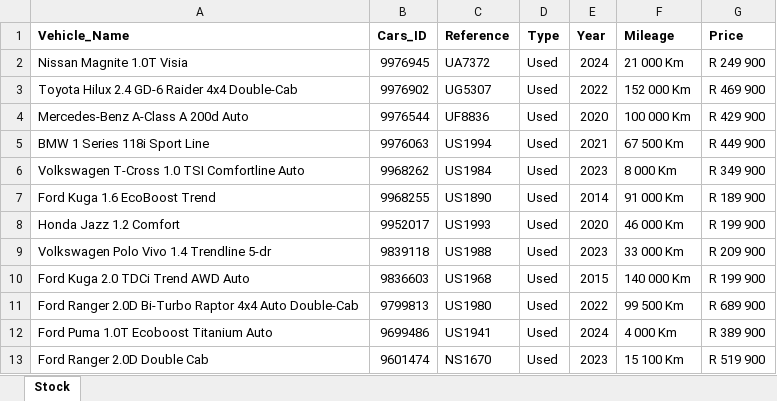
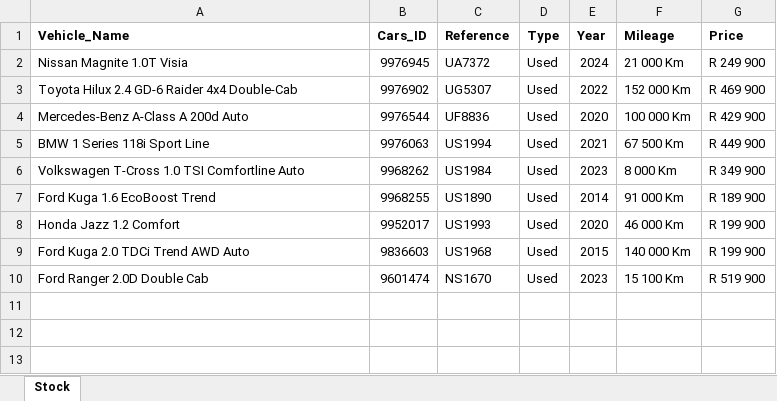
Before and after one commit to Kweezy01/pmgpy, an Excel workbook: src/fordMalalane/cars.xlsx, sheet Stock, drawn as a sheet; values as stored, in another font and other column widths than the file's, no borders; the diff names each change by its address in the sheet, - before the commit and + after, or states it on an @@ line.

```diff
--- a/src/fordMalalane/cars.xlsx (sheet Stock)
+++ b/src/fordMalalane/cars.xlsx (sheet Stock)
-row 9: Volkswagen Polo Vivo 1.4 Trendline 5-dr | 9839118 | US1988 | Used | 2023 | 33 000 Km | R 209 900
-row 11: Ford Ranger 2.0D Bi-Turbo Raptor 4x4 Auto Double-Cab | 9799813 | US1980 | Used | 2022 | 99 500 Km | R 689 900
-row 12: Ford Puma 1.0T Ecoboost Titanium Auto | 9699486 | US1941 | Used | 2024 | 4 000 Km | R 389 900
```
Also changed, not shown: output/stockgpt.xlsx, src/fordNelspruit/cars.xlsx, 10 other files.
